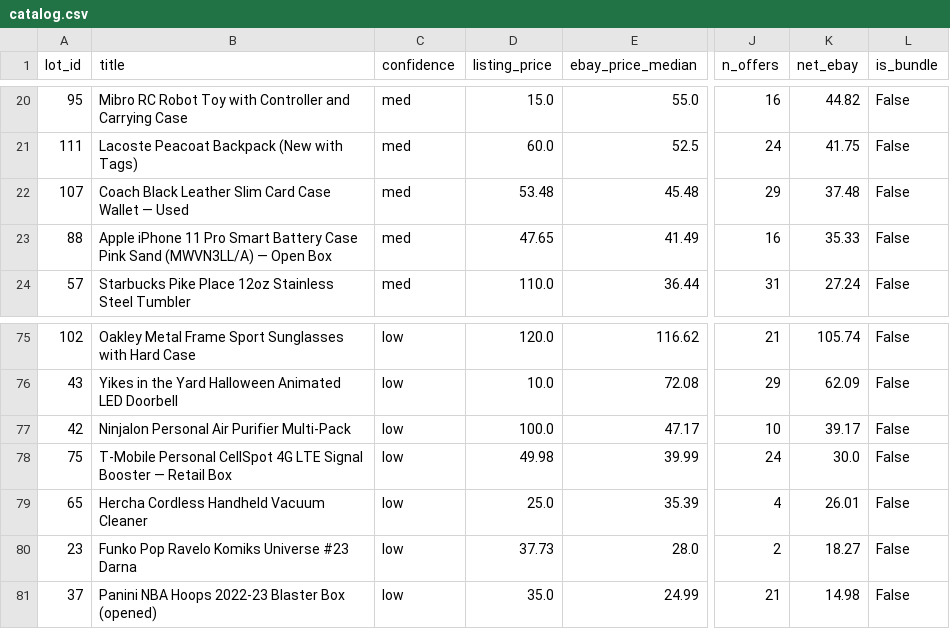
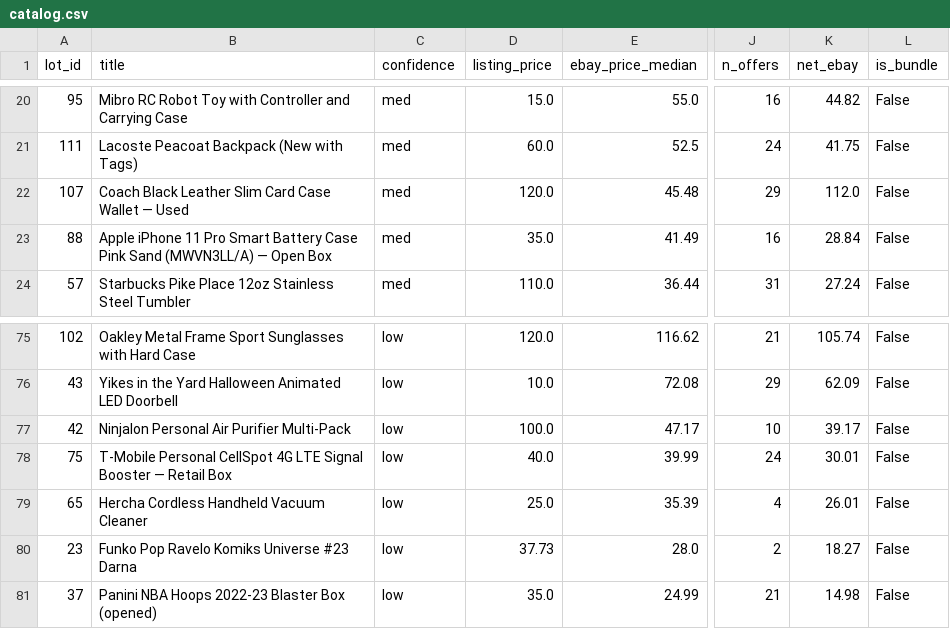
Before and after one commit to vasyaod/trash-to-cash, a CSV file: catalog.csv, drawn as a sheet; only a part is shown, gaps mark what is left out; the diff names each change by its address in the sheet, - before the commit and + after, or states it on an @@ line.

Commit message:
catalog: remaining Kiril prices (#107,#75,#88)

```diff
--- a/catalog.csv
+++ b/catalog.csv
-D22 (listing_price): 53.48
+D22 (listing_price): 120.0
-K22 (net_ebay): 37.48
+K22 (net_ebay): 112.0
-D23 (listing_price): 47.65
+D23 (listing_price): 35.0
-K23 (net_ebay): 35.33
+K23 (net_ebay): 28.84
-D78 (listing_price): 49.98
+D78 (listing_price): 40.0
-K78 (net_ebay): 30.0
+K78 (net_ebay): 30.01
```
Also changed, not shown: 1 other file.
